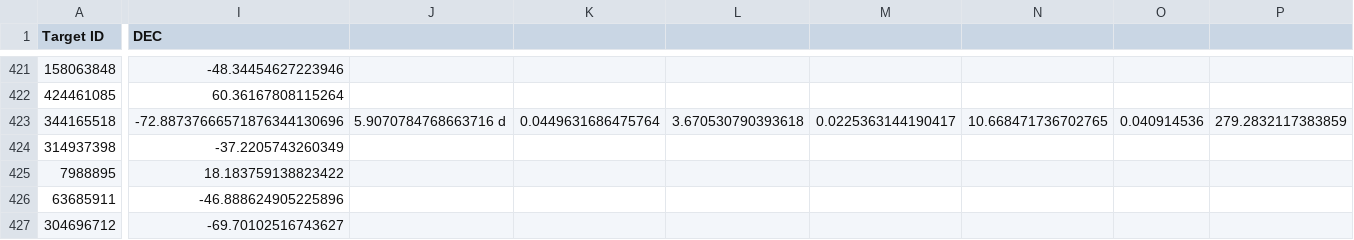
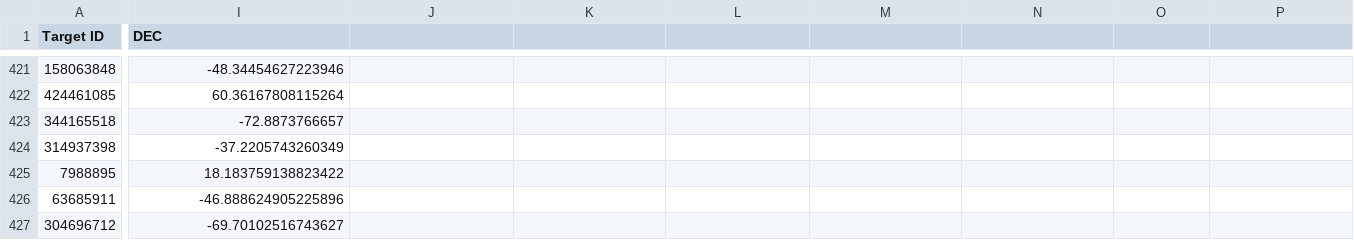
Before and after one commit to AstroMusers/albus, a CSV file: olddata/candidatesdata.csv (was candidatesdata.csv), drawn as a sheet; only a part is shown, gaps mark what is left out; the diff covers the shown part only; the diff names each change by its address in the sheet, - before the commit and + after, or states it on an @@ line.

```diff
--- a/candidatesdata.csv
+++ b/olddata/candidatesdata.csv
-I423 (DEC): -72.88737666571876344130696
+I423 (DEC): -72.8873766657
-J423: 5.9070784768663716 d
+J423: (empty)
-K423: 0.0449631686475764
+K423: (empty)
-L423: 3.670530790393618
+L423: (empty)
-M423: 0.0225363144190417
+M423: (empty)
-N423: 10.668471736702765
+N423: (empty)
-O423: 0.040914536
+O423: (empty)
-P423: 279.2832117383859
+P423: (empty)
```
Also changed, not shown: 1 edited cell elsewhere in this file, olddata/blsfit3.csv, 21 other files.
